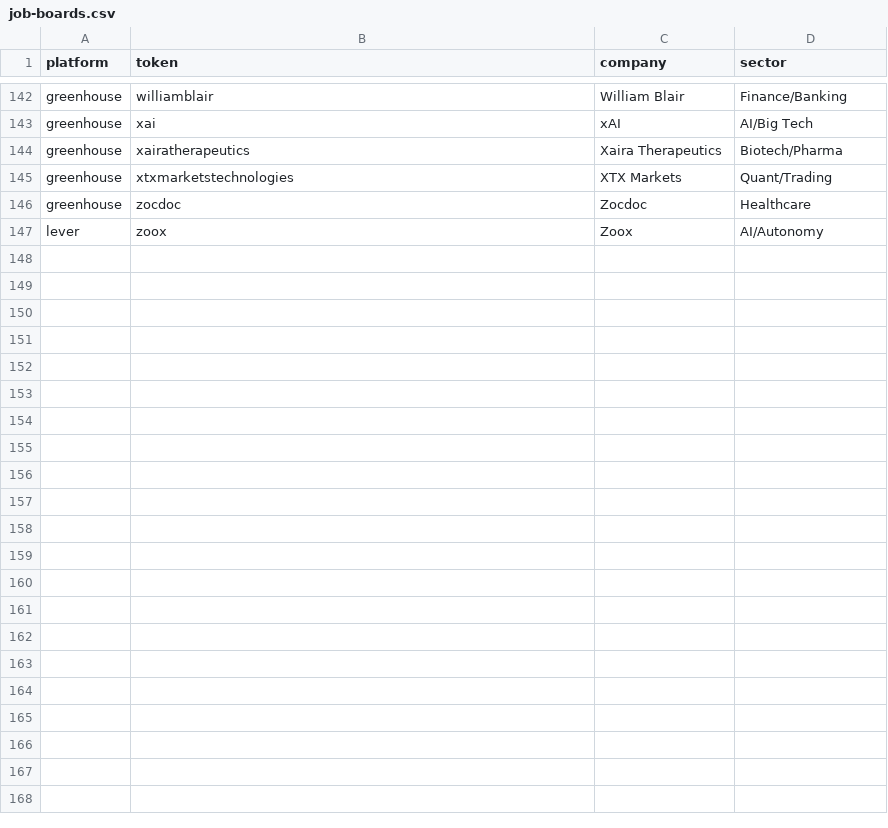
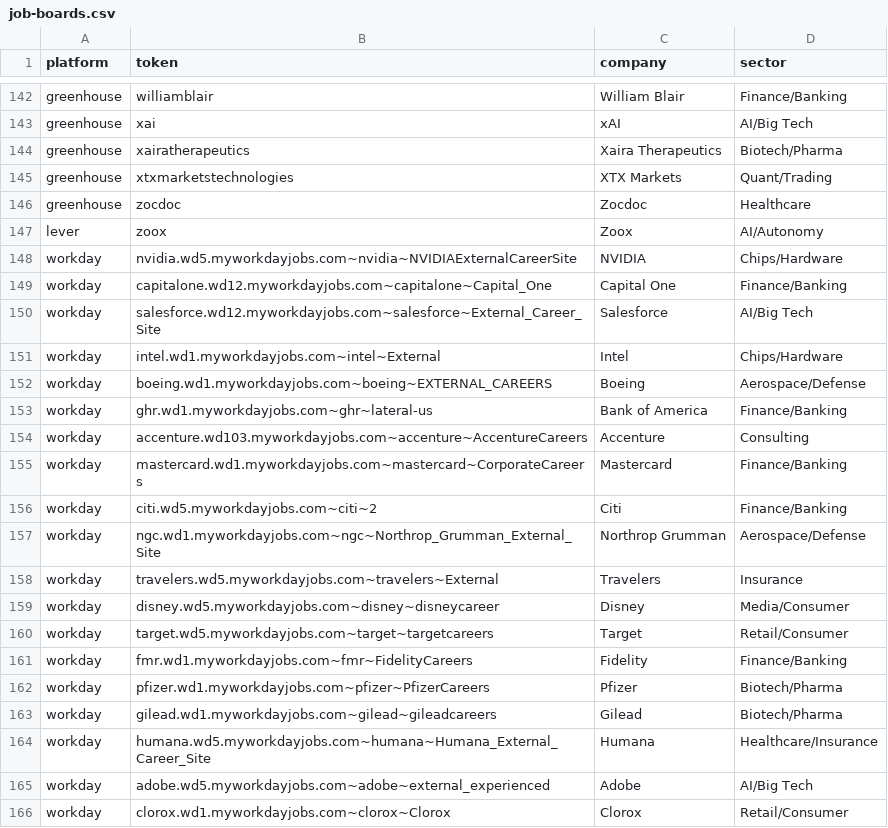
Before and after one commit to chaeyeon573/lumi, a CSV file: server/data/job-boards.csv, drawn as a sheet; only a part is shown, gaps mark what is left out.

```diff
--- a/server/data/job-boards.csv
+++ b/server/data/job-boards.csv
@@ -147 +147,20 @@ greenhouse,zocdoc,Zocdoc,Healthcare
 lever,zoox,Zoox,AI/Autonomy
+workday,nvidia.wd5.myworkdayjobs.com~nvidia~NVIDIAExternalCareerSite,NVIDIA,Chips/Hardware
+workday,capitalone.wd12.myworkdayjobs.com~capitalone~Capital_One,Capital One,Finance/Banking
+workday,salesforce.wd12.myworkdayjobs.com~salesforce~External_Career_Site,Salesforce,AI/Big Tech
+workday,intel.wd1.myworkdayjobs.com~intel~External,Intel,Chips/Hardware
+workday,boeing.wd1.myworkdayjobs.com~boeing~EXTERNAL_CAREERS,Boeing,Aerospace/Defense
+workday,ghr.wd1.myworkdayjobs.com~ghr~lateral-us,Bank of America,Finance/Banking
+workday,accenture.wd103.myworkdayjobs.com~accenture~AccentureCareers,Accenture,Consulting
+workday,mastercard.wd1.myworkdayjobs.com~mastercard~CorporateCareers,Mastercard,Finance/Banking
+workday,citi.wd5.myworkdayjobs.com~citi~2,Citi,Finance/Banking
+workday,ngc.wd1.myworkdayjobs.com~ngc~Northrop_Grumman_External_Site,Northrop Grumman,Aerospace/Defense
+workday,travelers.wd5.myworkdayjobs.com~travelers~External,Travelers,Insurance
+workday,disney.wd5.myworkdayjobs.com~disney~disneycareer,Disney,Media/Consumer
+workday,target.wd5.myworkdayjobs.com~target~targetcareers,Target,Retail/Consumer
+workday,fmr.wd1.myworkdayjobs.com~fmr~FidelityCareers,Fidelity,Finance/Banking
+workday,pfizer.wd1.myworkdayjobs.com~pfizer~PfizerCareers,Pfizer,Biotech/Pharma
+workday,gilead.wd1.myworkdayjobs.com~gilead~gileadcareers,Gilead,Biotech/Pharma
+workday,humana.wd5.myworkdayjobs.com~humana~Humana_External_Career_Site,Humana,Healthcare/Insurance
+workday,adobe.wd5.myworkdayjobs.com~adobe~external_experienced,Adobe,AI/Big Tech
+workday,clorox.wd1.myworkdayjobs.com~clorox~Clorox,Clorox,Retail/Consumer
```
Also changed, not shown: 17 other files.
